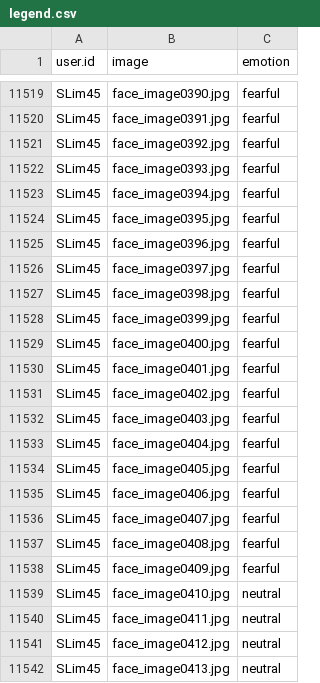
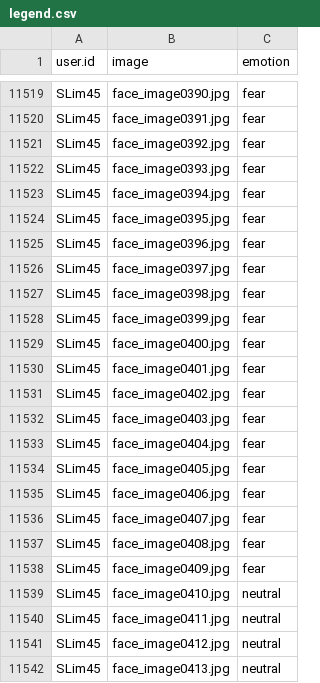
Before and after one commit to nathanlim45/facial_expressions, a CSV file: data/legend.csv, drawn as a sheet; only a part is shown, gaps mark what is left out; the diff covers the shown part only; the diff names each change by its address in the sheet, - before the commit and + after, or states it on an @@ line.

```diff
--- a/data/legend.csv
+++ b/data/legend.csv
-C11519:C11538 (emotion): fearful
+C11519:C11538 (emotion): fear
```
Also changed, not shown: 54 edited cells elsewhere in this file.
